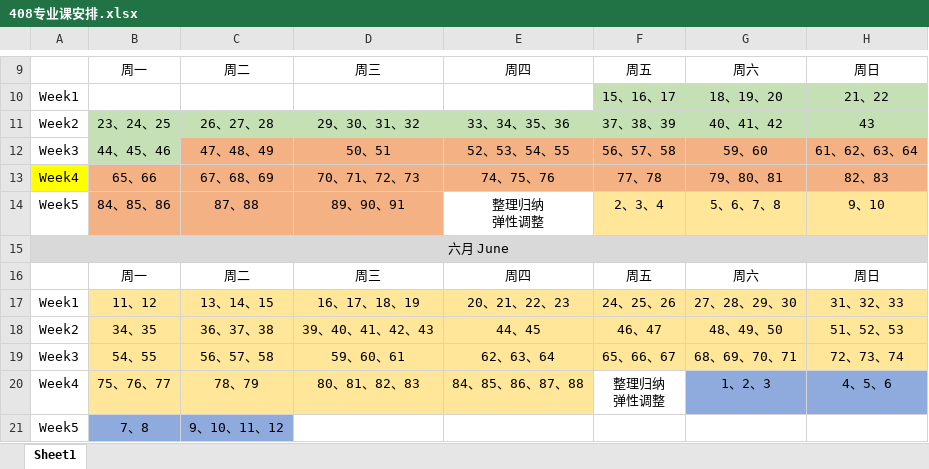
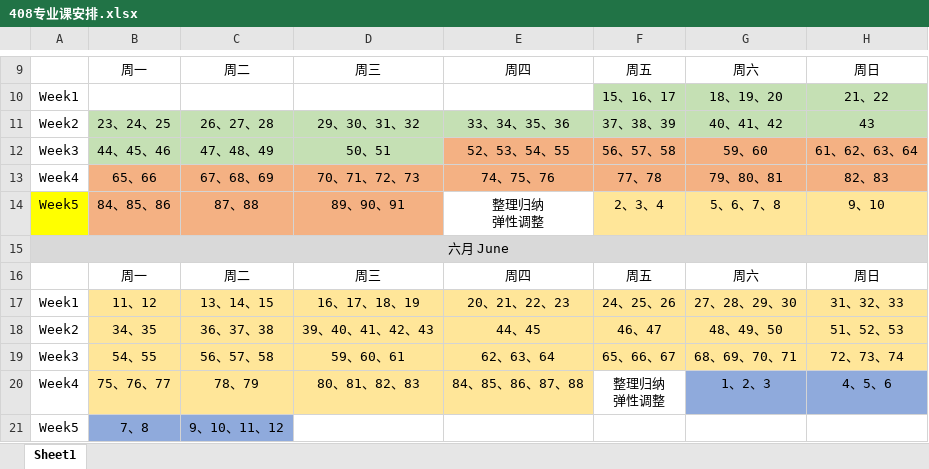
Before and after one commit to Coekyun-Dou/My-Learning-Diary, an Excel workbook: Diary/408专业课安排.xlsx, sheet Sheet1, drawn as a sheet; only a part is shown, gaps mark what is left out; values as stored, in another font and other column widths than the file's, no borders; the diff names each change by its address in the sheet, - before the commit and + after, or states it on an @@ line.

```diff
--- a/Diary/408专业课安排.xlsx (sheet Sheet1)
+++ b/Diary/408专业课安排.xlsx (sheet Sheet1)
-C12:D12 fill: #F4B183
+C12:D12 fill: #C5E0B4
-A13 fill: #FFFF00
+A13 fill: none
-A14 fill: none
+A14 fill: #FFFF00
```
Also changed, not shown: 3 other files.
